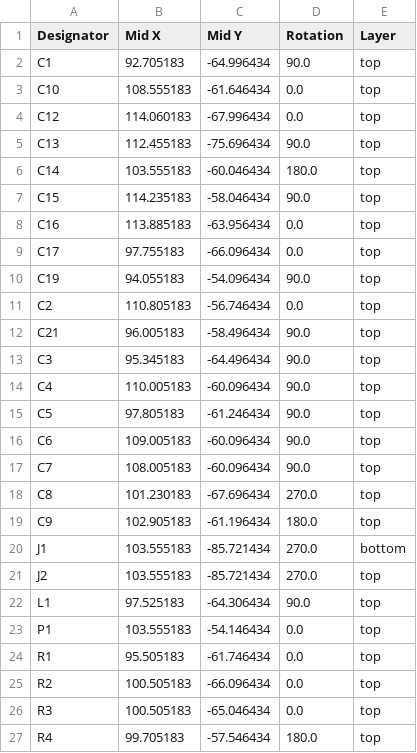
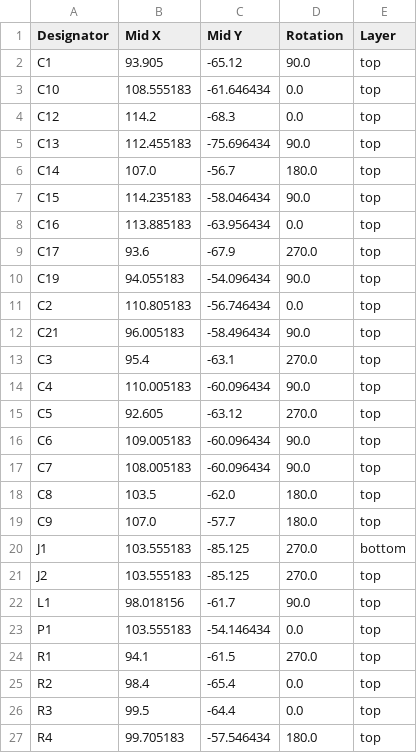
Before and after one commit to semitov/rp2350-gpio-card, a CSV file: pcba/production/positions.csv, drawn as a sheet; only a part is shown; the diff covers the shown part only.

```diff
--- a/pcba/production/positions.csv
+++ b/pcba/production/positions.csv
@@ -1,10 +1,10 @@
 Designator,Mid X,Mid Y,Rotation,Layer
-C1,92.705183,-64.996434,90.0,top
+C1,93.905,-65.12,90.0,top
 C10,108.555183,-61.646434,0.0,top
-C12,114.060183,-67.996434,0.0,top
+C12,114.2,-68.3,0.0,top
 C13,112.455183,-75.696434,90.0,top
-C14,103.555183,-60.046434,180.0,top
+C14,107.0,-56.7,180.0,top
 C15,114.235183,-58.046434,90.0,top
 C16,113.885183,-63.956434,0.0,top
-C17,97.755183,-66.096434,0.0,top
+C17,93.6,-67.9,270.0,top
 C19,94.055183,-54.096434,90.0,top
@@ -12,16 +12,16 @@ C2,110.805183,-56.746434,0.0,top
 C21,96.005183,-58.496434,90.0,top
-C3,95.345183,-64.496434,90.0,top
+C3,95.4,-63.1,270.0,top
 C4,110.005183,-60.096434,90.0,top
-C5,97.805183,-61.246434,90.0,top
+C5,92.605,-63.12,270.0,top
 C6,109.005183,-60.096434,90.0,top
 C7,108.005183,-60.096434,90.0,top
-C8,101.230183,-67.696434,270.0,top
-C9,102.905183,-61.196434,180.0,top
-J1,103.555183,-85.721434,270.0,bottom
-J2,103.555183,-85.721434,270.0,top
-L1,97.525183,-64.306434,90.0,top
+C8,103.5,-62.0,180.0,top
+C9,107.0,-57.7,180.0,top
+J1,103.555183,-85.125,270.0,bottom
+J2,103.555183,-85.125,270.0,top
+L1,98.018156,-61.7,90.0,top
 P1,103.555183,-54.146434,0.0,top
-R1,95.505183,-61.746434,0.0,top
-R2,100.505183,-66.096434,0.0,top
-R3,100.505183,-65.046434,0.0,top
+R1,94.1,-61.5,270.0,top
+R2,98.4,-65.4,0.0,top
+R3,99.5,-64.4,0.0,top
 R4,99.705183,-57.546434,180.0,top
```
Also changed, not shown: 11 edited cells elsewhere in this file, 13 other files.
